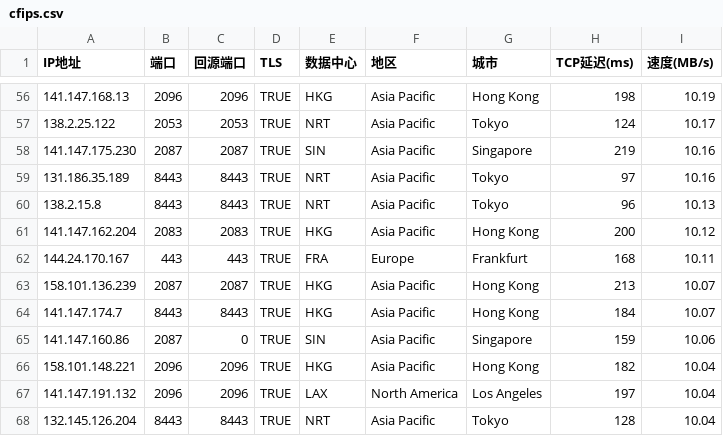
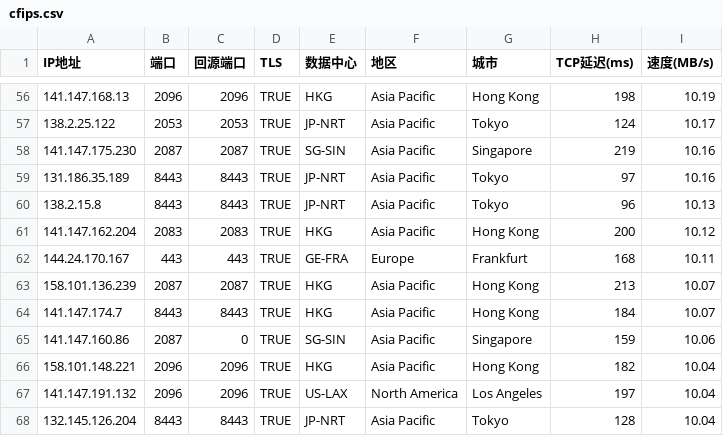
Before and after one commit to kanbuqini/cfip, a CSV file: cfips.csv, drawn as a sheet; only a part is shown, gaps mark what is left out; the diff covers the shown part only.

```diff
--- a/cfips.csv
+++ b/cfips.csv
@@ -56,13 +56,13 @@
 141.147.168.13,2096,2096,TRUE,HKG,Asia Pacific,Hong Kong,198,10.19
-138.2.25.122,2053,2053,TRUE,NRT,Asia Pacific,Tokyo,124,10.17
-141.147.175.230,2087,2087,TRUE,SIN,Asia Pacific,Singapore,219,10.16
-131.186.35.189,8443,8443,TRUE,NRT,Asia Pacific,Tokyo,97,10.16
-138.2.15.8,8443,8443,TRUE,NRT,Asia Pacific,Tokyo,96,10.13
+138.2.25.122,2053,2053,TRUE,JP-NRT,Asia Pacific,Tokyo,124,10.17
+141.147.175.230,2087,2087,TRUE,SG-SIN,Asia Pacific,Singapore,219,10.16
+131.186.35.189,8443,8443,TRUE,JP-NRT,Asia Pacific,Tokyo,97,10.16
+138.2.15.8,8443,8443,TRUE,JP-NRT,Asia Pacific,Tokyo,96,10.13
 141.147.162.204,2083,2083,TRUE,HKG,Asia Pacific,Hong Kong,200,10.12
-144.24.170.167,443,443,TRUE,FRA,Europe,Frankfurt,168,10.11
+144.24.170.167,443,443,TRUE,GE-FRA,Europe,Frankfurt,168,10.11
 158.101.136.239,2087,2087,TRUE,HKG,Asia Pacific,Hong Kong,213,10.07
 141.147.174.7,8443,8443,TRUE,HKG,Asia Pacific,Hong Kong,184,10.07
-141.147.160.86,2087,0,TRUE,SIN,Asia Pacific,Singapore,159,10.06
+141.147.160.86,2087,0,TRUE,SG-SIN,Asia Pacific,Singapore,159,10.06
 158.101.148.221,2096,2096,TRUE,HKG,Asia Pacific,Hong Kong,182,10.04
-141.147.191.132,2096,2096,TRUE,LAX,North America,Los Angeles,197,10.04
-132.145.126.204,8443,8443,TRUE,NRT,Asia Pacific,Tokyo,128,10.04
+141.147.191.132,2096,2096,TRUE,US-LAX,North America,Los Angeles,197,10.04
+132.145.126.204,8443,8443,TRUE,JP-NRT,Asia Pacific,Tokyo,128,10.04
```
Also changed, not shown: 38 edited cells elsewhere in this file.
